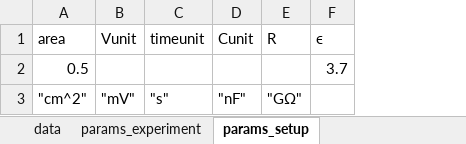
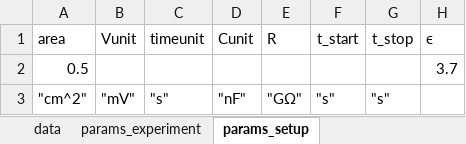
Before and after one commit to Eben60/RcExample.jl, an Excel workbook: data/RelaxationExampleData.xlsx, sheet params_setup, drawn as a sheet; values as stored, in another font and other column widths than the file's, no borders; the diff names each change by its address in the sheet, - before the commit and + after, or states it on an @@ line.

```diff
--- a/data/RelaxationExampleData.xlsx (sheet params_setup)
+++ b/data/RelaxationExampleData.xlsx (sheet params_setup)
+column F (t_start), row 3: "s"
+column G (t_stop), row 3: "s"
```
Also changed, not shown: 2 other files.
